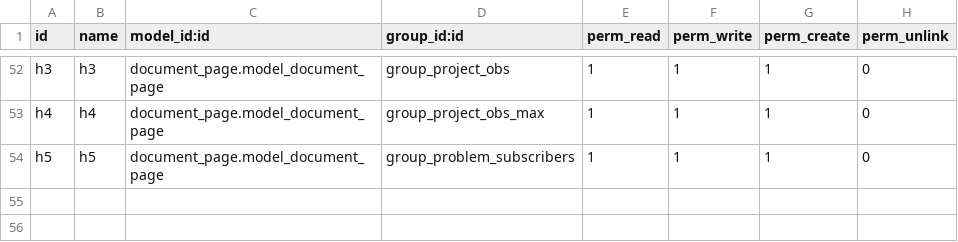
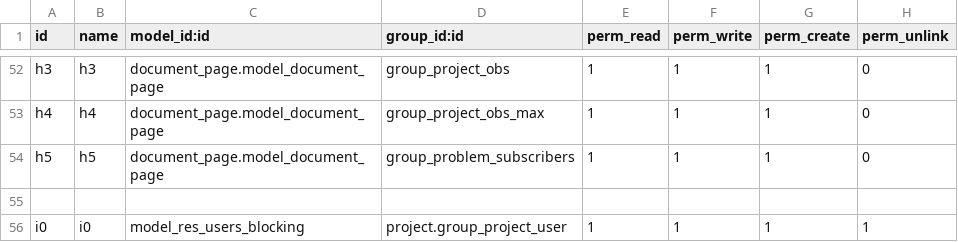
Before and after one commit to ilyasProgrammer/kro, a CSV file: kro/security/ir.model.access.csv, drawn as a sheet; only a part is shown, gaps mark what is left out; the diff names each change by its address in the sheet, - before the commit and + after, or states it on an @@ line.

Commit message:
UPD: Duration in business hours. Notification based on message body. Send msg to executor when task is agreed. Access rights to blocking model. FIX: dont change message type.

```diff
--- a/kro/security/ir.model.access.csv
+++ b/kro/security/ir.model.access.csv
+row 55: (empty)
+row 56: i0 | i0 | model_res_users_blocking | project.group_project_user | 1 | 1 | 1 | 1
```
Also changed, not shown: 1 other file.
